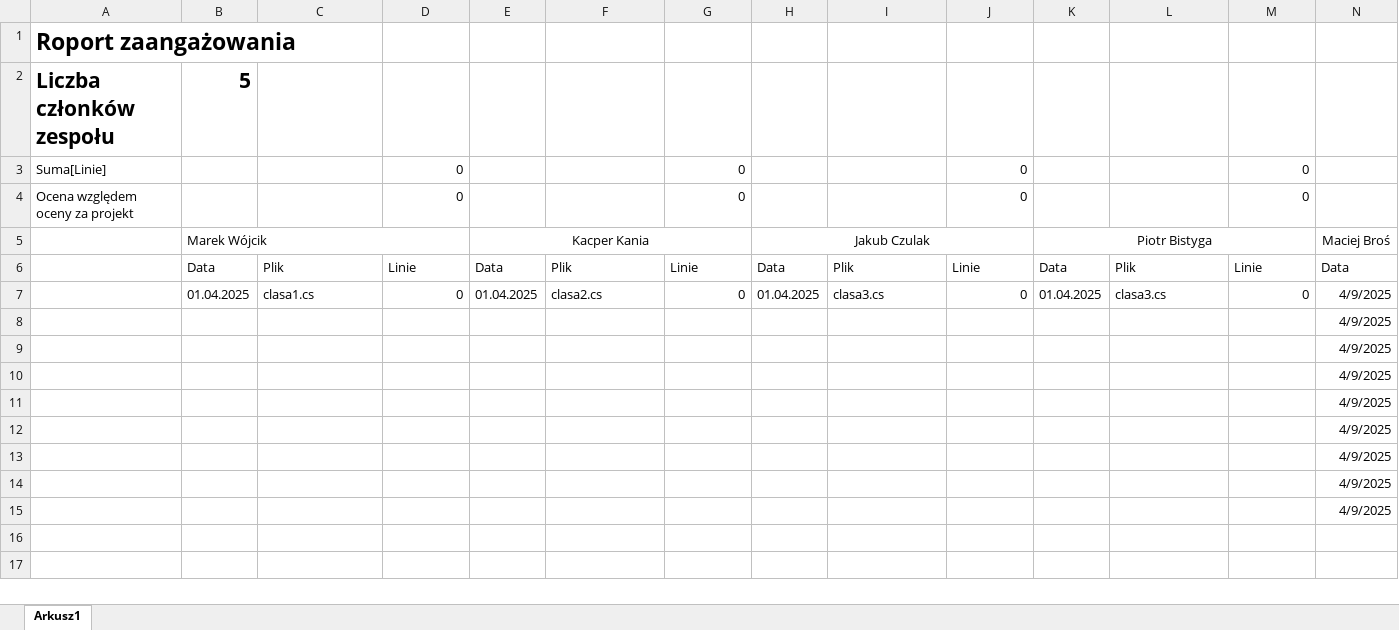
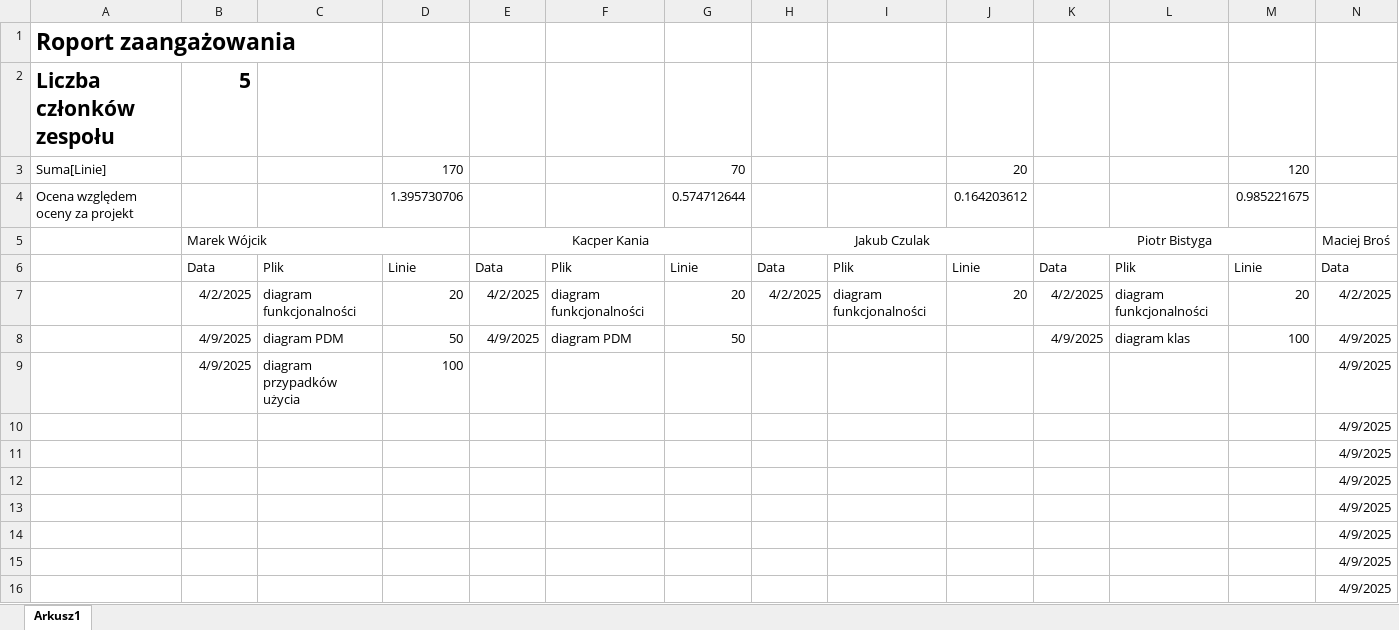
Before and after one commit to MarWoj744/Projekt-Przychodnia, an Excel workbook: Raport.xlsx, sheet Arkusz1, drawn as a sheet; only a part is shown; values as stored, in another font and other column widths than the file's, no borders; removed rows and columns are numbered as before the commit, all else as after; rows hold the shown columns only; the diff names each change by its address in the sheet, - before the commit and + after, or states it on an @@ line.

Commit message:
Add files via upload
wprowadzenie zasług poszczególnch osób

```diff
--- a/Raport.xlsx (sheet Arkusz1)
+++ b/Raport.xlsx (sheet Arkusz1)
-D3: 0
+D3: 170
-G3: 0
+G3: 70
-J3: 0
+J3: 20
-M3: 0
+M3: 120
-row 4: Ocena względem oceny za projekt |  |  | 0 |  |  | 0 |  |  | 0 |  |  | 0
+row 4: Ocena względem oceny za projekt |  |  | 1.395730706 |  |  | 0.574712644 |  |  | 0.164203612 |  |  | 0.985221675
-row 7:  | 01.04.2025 | clasa1.cs | 0 | 01.04.2025 | clasa2.cs | 0 | 01.04.2025 | clasa3.cs | 0 | 01.04.2025 | clasa3.cs | 0 | 4/9/2025
-row 8:  |  |  |  |  |  |  |  |  |  |  |  |  | 4/9/2025
+row 7:  | 4/2/2025 | diagram funkcjonalności | 20 | 4/2/2025 | diagram funkcjonalności | 20 | 4/2/2025 | diagram funkcjonalności | 20 | 4/2/2025 | diagram funkcjonalności | 20 | 4/2/2025
+row 8:  | 4/9/2025 | diagram PDM | 50 | 4/9/2025 | diagram PDM | 50 |  |  |  | 4/9/2025 | diagram klas | 100 | 4/9/2025
+row 9:  | 4/9/2025 | diagram przypadków użycia | 100 |  |  |  |  |  |  |  |  |  | 4/9/2025
```
Also changed, not shown: formulas that keep their value.
